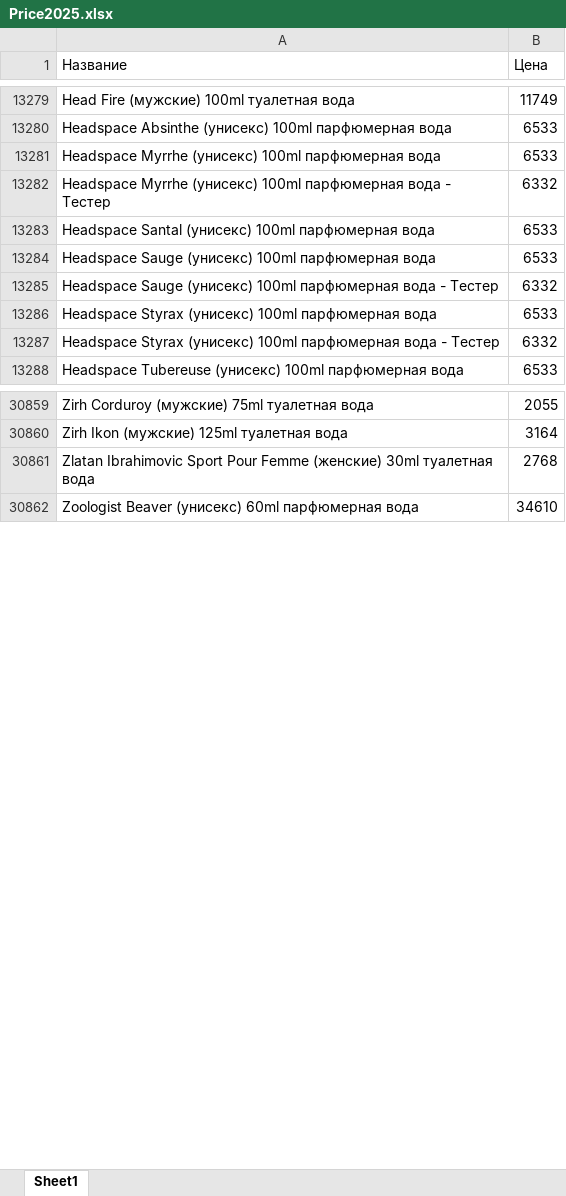
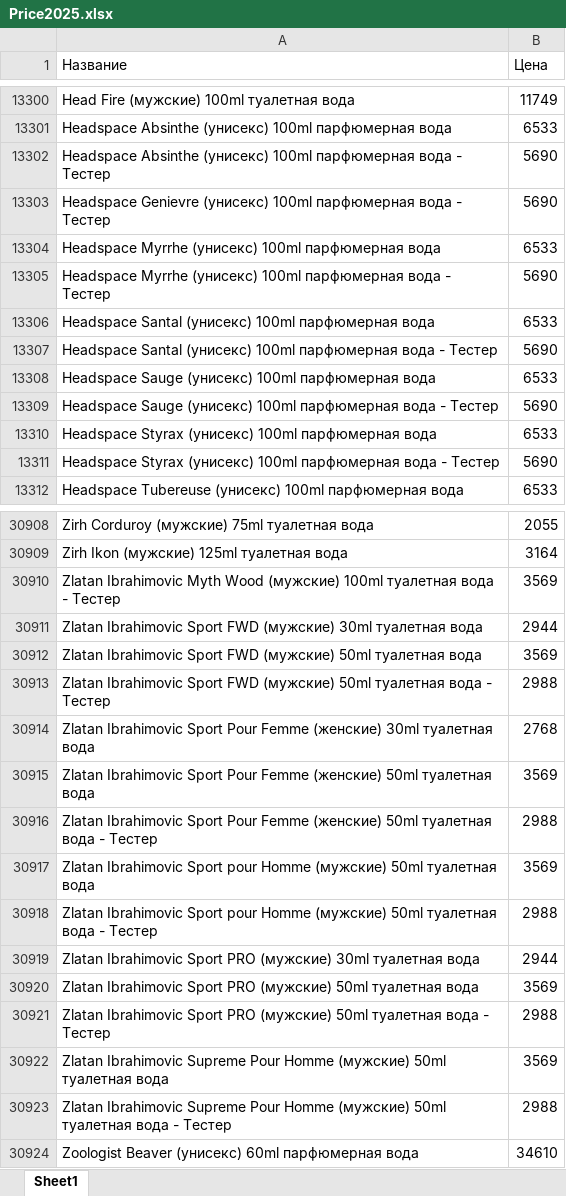
Before and after one commit to dykparf/PL, an Excel workbook: Price2025.xlsx, sheet Sheet1, drawn as a sheet; only a part is shown, gaps mark what is left out; values as stored, in another font and other column widths than the file's, no borders; addresses are those after the commit; the diff covers the shown part only; the diff names each change by its address in the sheet, - before the commit and + after, or states it on an @@ line.

```diff
--- a/Price2025.xlsx (sheet Sheet1)
+++ b/Price2025.xlsx (sheet Sheet1)
+row 13302: Headspace Absinthe (унисекс) 100ml парфюмерная вода - Тестер | 5690
+row 13303: Headspace Genievre (унисекс) 100ml парфюмерная вода - Тестер | 5690
-B13305 (Цена): 6332
+B13305 (Цена): 5690
+row 13307: Headspace Santal (унисекс) 100ml парфюмерная вода - Тестер | 5690
-B13309 (Цена): 6332
+B13309 (Цена): 5690
-B13311 (Цена): 6332
+B13311 (Цена): 5690
+row 30910: Zlatan Ibrahimovic Myth Wood (мужские) 100ml туалетная вода - Тестер | 3569
+row 30911: Zlatan Ibrahimovic Sport FWD (мужские) 30ml туалетная вода | 2944
+row 30912: Zlatan Ibrahimovic Sport FWD (мужские) 50ml туалетная вода | 3569
+row 30913: Zlatan Ibrahimovic Sport FWD (мужские) 50ml туалетная вода - Тестер | 2988
+row 30915: Zlatan Ibrahimovic Sport Pour Femme (женские) 50ml туалетная вода | 3569
+row 30916: Zlatan Ibrahimovic Sport Pour Femme (женские) 50ml туалетная вода - Тестер | 2988
+row 30917: Zlatan Ibrahimovic Sport pour Homme (мужские) 50ml туалетная вода | 3569
+row 30918: Zlatan Ibrahimovic Sport pour Homme (мужские) 50ml туалетная вода - Тестер | 2988
+row 30919: Zlatan Ibrahimovic Sport PRO (мужские) 30ml туалетная вода | 2944
+row 30920: Zlatan Ibrahimovic Sport PRO (мужские) 50ml туалетная вода | 3569
+row 30921: Zlatan Ibrahimovic Sport PRO (мужские) 50ml туалетная вода - Тестер | 2988
+row 30922: Zlatan Ibrahimovic Supreme Pour Homme (мужские) 50ml туалетная вода | 3569
+row 30923: Zlatan Ibrahimovic Supreme Pour Homme (мужские) 50ml туалетная вода - Тестер | 2988
```
Also changed, not shown: 153 added rows, 107 removed rows and 1220 edited cells elsewhere in this sheet.
